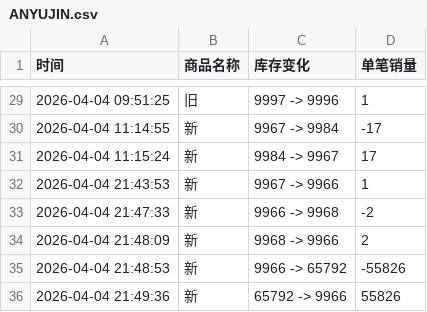
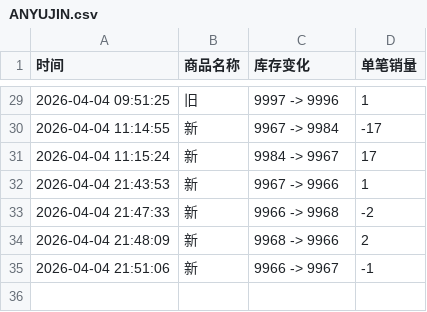
Before and after one commit to Juineii/ive_kms0403, a CSV file: ANYUJIN.csv, drawn as a sheet; only a part is shown, gaps mark what is left out.

Commit message:
自动更新数据 2026-04-04 21:51:50

```diff
--- a/ANYUJIN.csv
+++ b/ANYUJIN.csv
@@ -34,3 +34,2 @@
 2026-04-04 21:48:09,新,9968 -> 9966,2
-2026-04-04 21:48:53,新,9966 -> 65792,-55826
-2026-04-04 21:49:36,新,65792 -> 9966,55826
+2026-04-04 21:51:06,新,9966 -> 9967,-1
```
